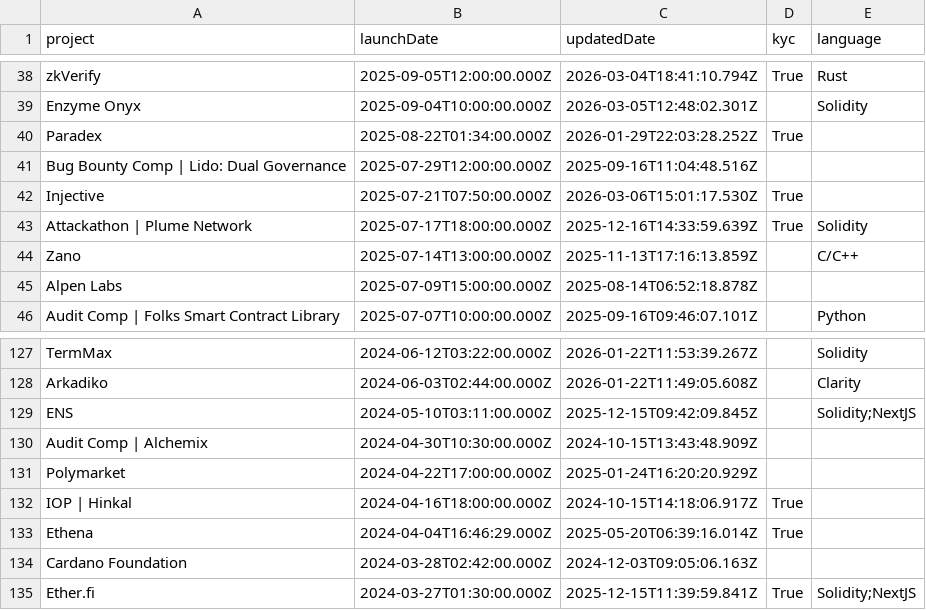
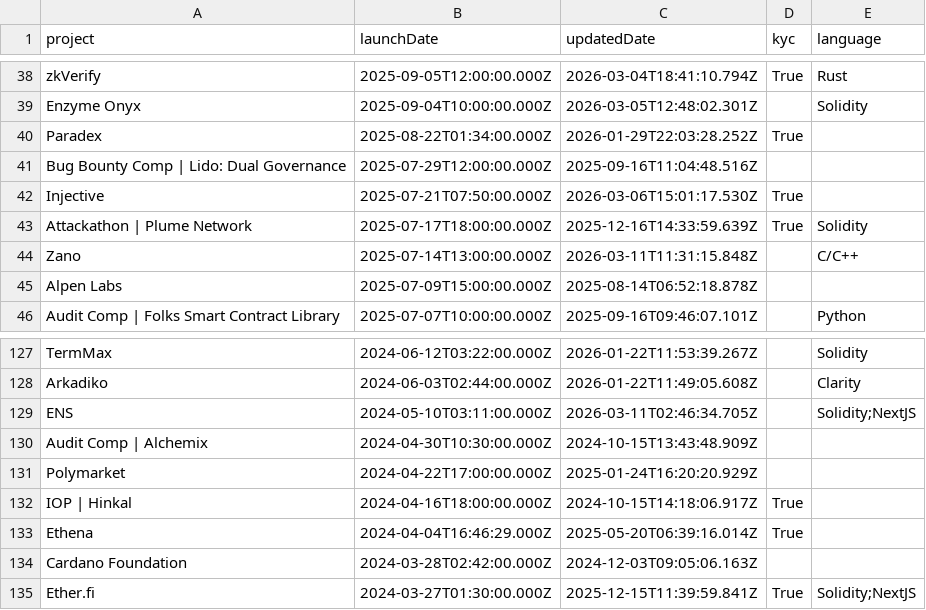
Before and after one commit to ZenProjectGit/Immunefi-Bug-Bounty-Programs-Unofficial, a CSV file: projects_list.csv, drawn as a sheet; only a part is shown, gaps mark what is left out.

Commit message:
Projects added or unpaused:
Projects removed or paused:

Projects with updates:
#ens #zano

```diff
--- a/projects_list.csv
+++ b/projects_list.csv
@@ -43,3 +43,3 @@ Injective,2025-07-21T07:50:00.000Z,2026-03-06T15:01:17.530Z,True,
 Attackathon | Plume Network,2025-07-17T18:00:00.000Z,2025-12-16T14:33:59.639Z,True,Solidity
-Zano,2025-07-14T13:00:00.000Z,2025-11-13T17:16:13.859Z,,C/C++
+Zano,2025-07-14T13:00:00.000Z,2026-03-11T11:31:15.848Z,,C/C++
 Alpen Labs,2025-07-09T15:00:00.000Z,2025-08-14T06:52:18.878Z,,
@@ -128,3 +128,3 @@ TermMax,2024-06-12T03:22:00.000Z,2026-01-22T11:53:39.267Z,,Solidity
 Arkadiko,2024-06-03T02:44:00.000Z,2026-01-22T11:49:05.608Z,,Clarity
-ENS,2024-05-10T03:11:00.000Z,2025-12-15T09:42:09.845Z,,Solidity;NextJS
+ENS,2024-05-10T03:11:00.000Z,2026-03-11T02:46:34.705Z,,Solidity;NextJS
 Audit Comp | Alchemix,2024-04-30T10:30:00.000Z,2024-10-15T13:43:48.909Z,,
```
Also changed, not shown: 3 other files.
